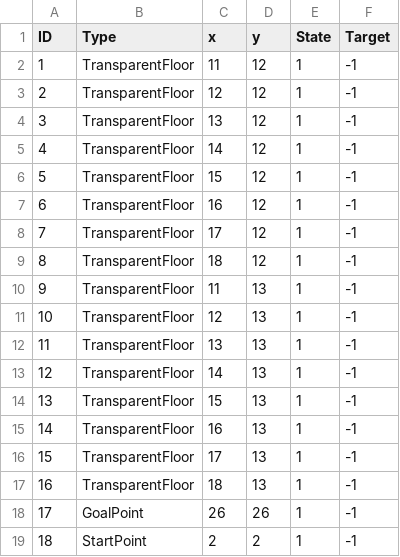
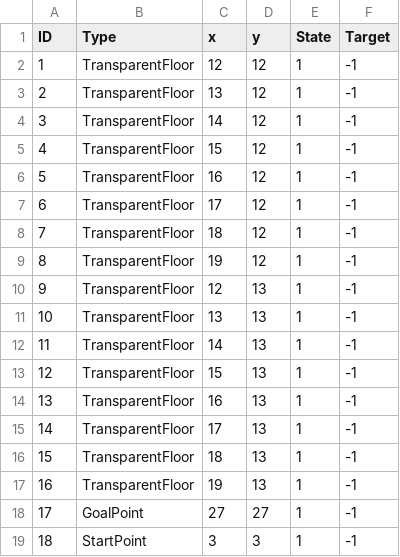
Before and after one commit to psyto-mole/blood-escape, a CSV file: gimmick/Stage1_Gimmick.csv, drawn as a sheet.

Commit message:
fix : Corrected gimmick data.

```diff
--- a/gimmick/Stage1_Gimmick.csv
+++ b/gimmick/Stage1_Gimmick.csv
@@ -1,19 +1,19 @@
 ID,Type,x,y,State,Target
-1,TransparentFloor,11,12,1,-1
-2,TransparentFloor,12,12,1,-1
-3,TransparentFloor,13,12,1,-1
-4,TransparentFloor,14,12,1,-1
-5,TransparentFloor,15,12,1,-1
-6,TransparentFloor,16,12,1,-1
-7,TransparentFloor,17,12,1,-1
-8,TransparentFloor,18,12,1,-1
-9,TransparentFloor,11,13,1,-1
-10,TransparentFloor,12,13,1,-1
-11,TransparentFloor,13,13,1,-1
-12,TransparentFloor,14,13,1,-1
-13,TransparentFloor,15,13,1,-1
-14,TransparentFloor,16,13,1,-1
-15,TransparentFloor,17,13,1,-1
-16,TransparentFloor,18,13,1,-1
-17,GoalPoint,26,26,1,-1
-18,StartPoint,2,2,1,-1
+1,TransparentFloor,12,12,1,-1
+2,TransparentFloor,13,12,1,-1
+3,TransparentFloor,14,12,1,-1
+4,TransparentFloor,15,12,1,-1
+5,TransparentFloor,16,12,1,-1
+6,TransparentFloor,17,12,1,-1
+7,TransparentFloor,18,12,1,-1
+8,TransparentFloor,19,12,1,-1
+9,TransparentFloor,12,13,1,-1
+10,TransparentFloor,13,13,1,-1
+11,TransparentFloor,14,13,1,-1
+12,TransparentFloor,15,13,1,-1
+13,TransparentFloor,16,13,1,-1
+14,TransparentFloor,17,13,1,-1
+15,TransparentFloor,18,13,1,-1
+16,TransparentFloor,19,13,1,-1
+17,GoalPoint,27,27,1,-1
+18,StartPoint,3,3,1,-1
```
Also changed, not shown: gimmick/Stage2_Gimmick.csv.
